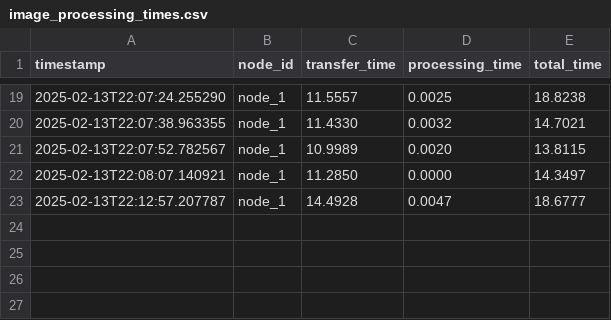
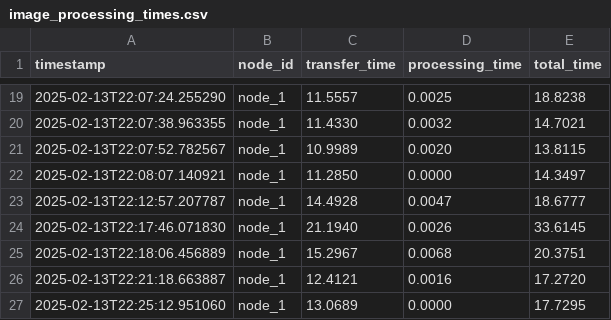
Before and after one commit to deedeeharris/camera_node, a CSV file: testing/logs/image_processing_times.csv, drawn as a sheet; only a part is shown, gaps mark what is left out; the diff names each change by its address in the sheet, - before the commit and + after, or states it on an @@ line.

```diff
--- a/testing/logs/image_processing_times.csv
+++ b/testing/logs/image_processing_times.csv
+row 24: 2025-02-13T22:17:46.071830 | node_1 | 21.1940 | 0.0026 | 33.6145
+row 25: 2025-02-13T22:18:06.456889 | node_1 | 15.2967 | 0.0068 | 20.3751
+row 26: 2025-02-13T22:21:18.663887 | node_1 | 12.4121 | 0.0016 | 17.2720
+row 27: 2025-02-13T22:25:12.951060 | node_1 | 13.0689 | 0.0000 | 17.7295
```
Also changed, not shown: 3 other files.
